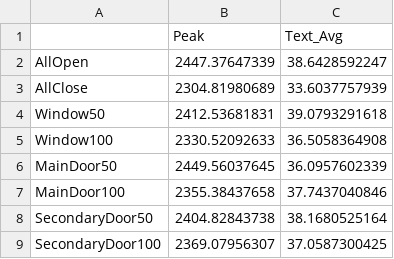
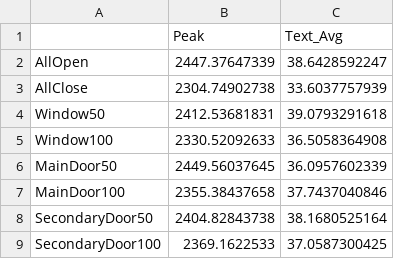
Before and after one commit to jainmilan/analysis, a CSV file: Results/Stats/Raw/Livingroom_Summary.csv, drawn as a sheet.

```diff
--- a/Results/Stats/Raw/Livingroom_Summary.csv
+++ b/Results/Stats/Raw/Livingroom_Summary.csv
@@ -2,3 +2,3 @@
 AllOpen,2447.37647339,38.6428592247
-AllClose,2304.81980689,33.6037757939
+AllClose,2304.74902738,33.6037757939
 Window50,2412.53681831,39.0793291618
@@ -8,2 +8,2 @@ MainDoor100,2355.38437658,37.7437040846
 SecondaryDoor50,2404.82843738,38.1680525164
-SecondaryDoor100,2369.07956307,37.0587300425
+SecondaryDoor100,2369.1622533,37.0587300425
```
Also changed, not shown: Results/Stats/Raw/Bedroom_Summary.csv, 7 other files.
